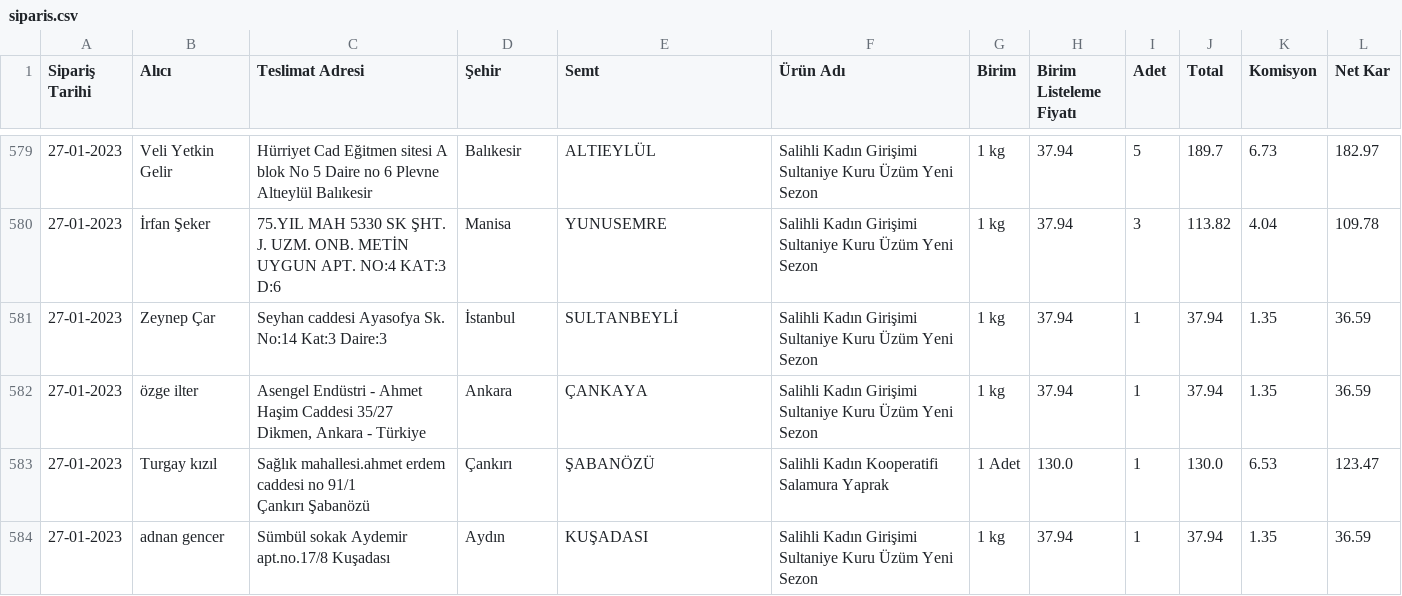
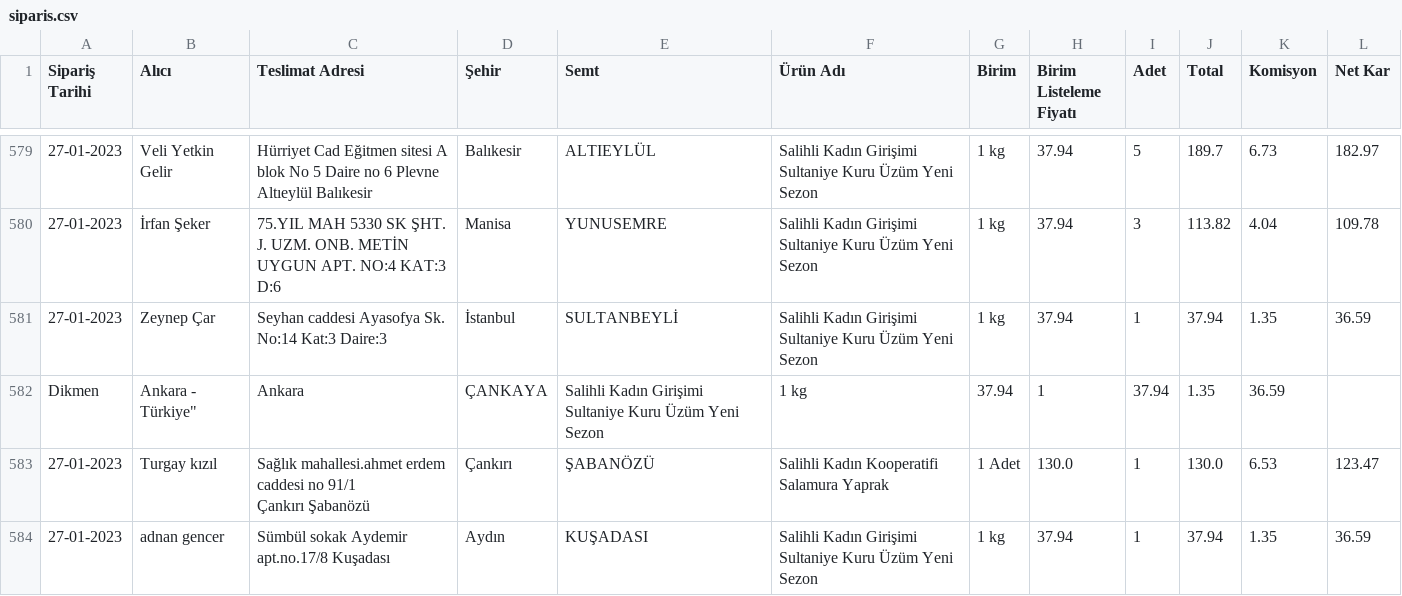
Before and after one commit to alperade/data-raisin-price-analysis, a CSV file: siparis.csv, drawn as a sheet; only a part is shown, gaps mark what is left out; removed rows and columns are numbered as before the commit, all else as after; ↵ is a line break in a cell; the diff names each change by its address in the sheet, - before the commit and + after, or states it on an @@ line.

Commit message:
updates on raisin code

```diff
--- a/siparis.csv
+++ b/siparis.csv
-row 582: 27-01-2023 | özge ilter | Asengel Endüstri - Ahmet Haşim Caddesi 35/27 ↵ Dikmen, Ankara - Türkiye | Ankara | ÇANKAYA | Salihli Kadın Girişimi Sultaniye Kuru Üzüm Yeni Sezon | 1 kg | 37.94 | 1 | 37.94 | 1.35 | 36.59
+row 582: Dikmen | Ankara - Türkiye" | Ankara | ÇANKAYA | Salihli Kadın Girişimi Sultaniye Kuru Üzüm Yeni Sezon | 1 kg | 37.94 | 1 | 37.94 | 1.35 | 36.59
```
